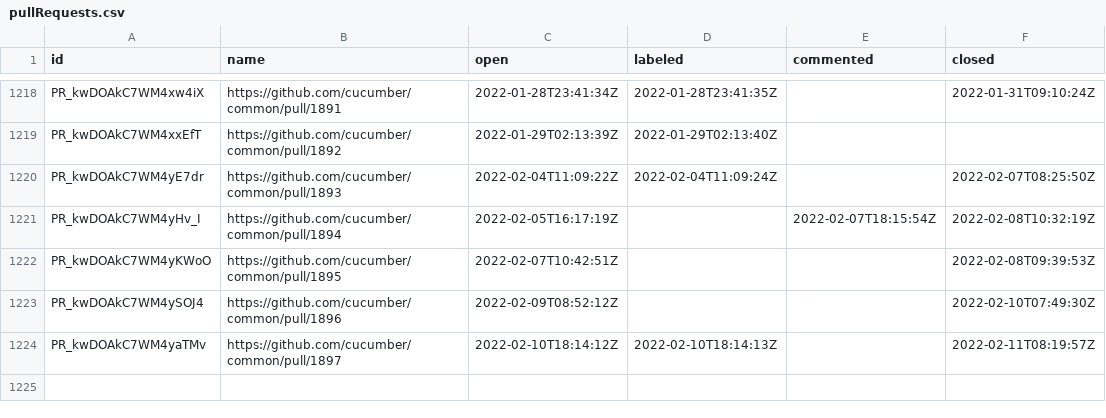
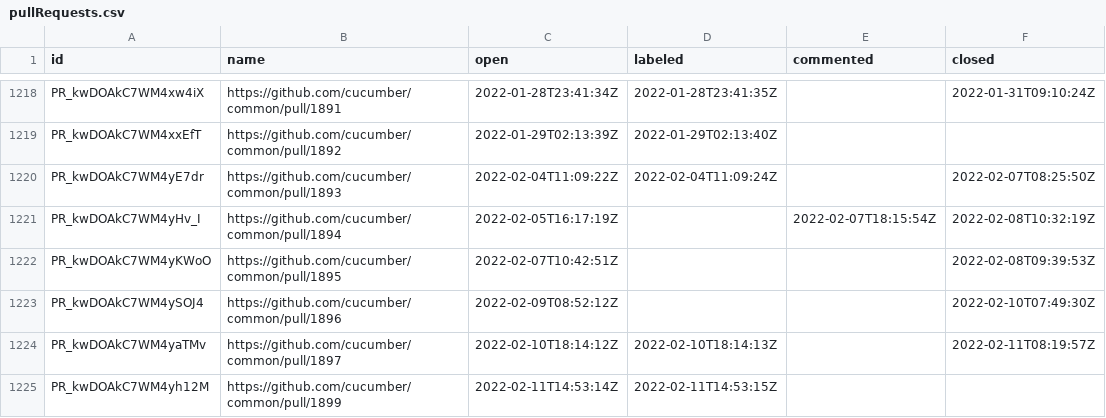
Before and after one commit to cucumber/oselvar-github-metrics, a CSV file: data/cucumber/common/pullRequests.csv, drawn as a sheet; only a part is shown, gaps mark what is left out; the diff names each change by its address in the sheet, - before the commit and + after, or states it on an @@ line.

```diff
--- a/data/cucumber/common/pullRequests.csv
+++ b/data/cucumber/common/pullRequests.csv
+row 1225: PR_kwDOAkC7WM4yh12M | https://github.com/cucumber/common/pull/1899 | 2022-02-11T14:53:14Z | 2022-02-11T14:53:15Z
```
